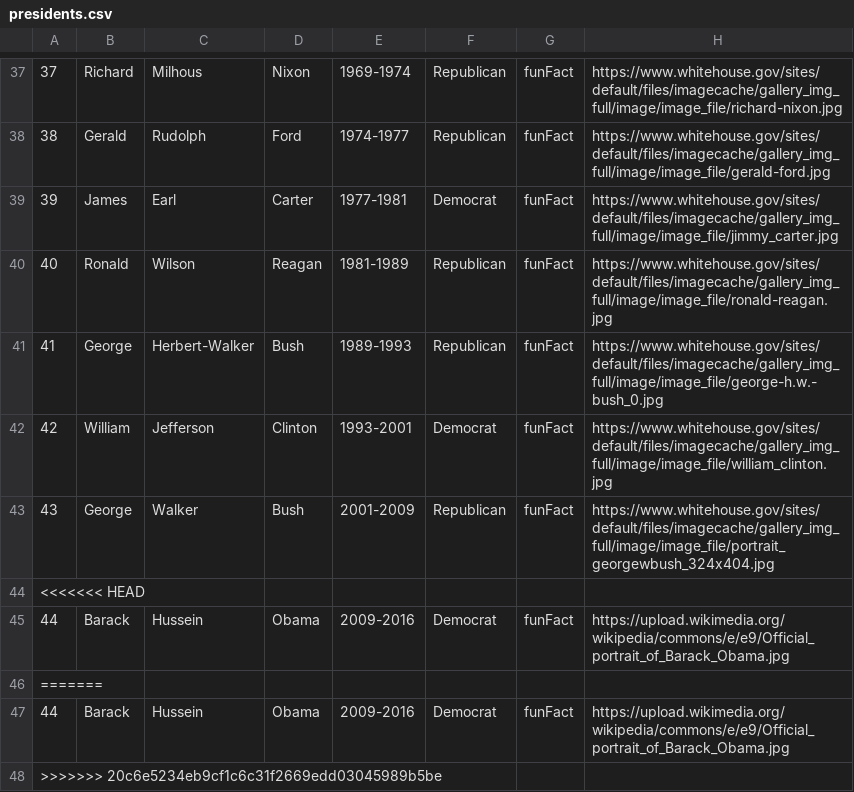
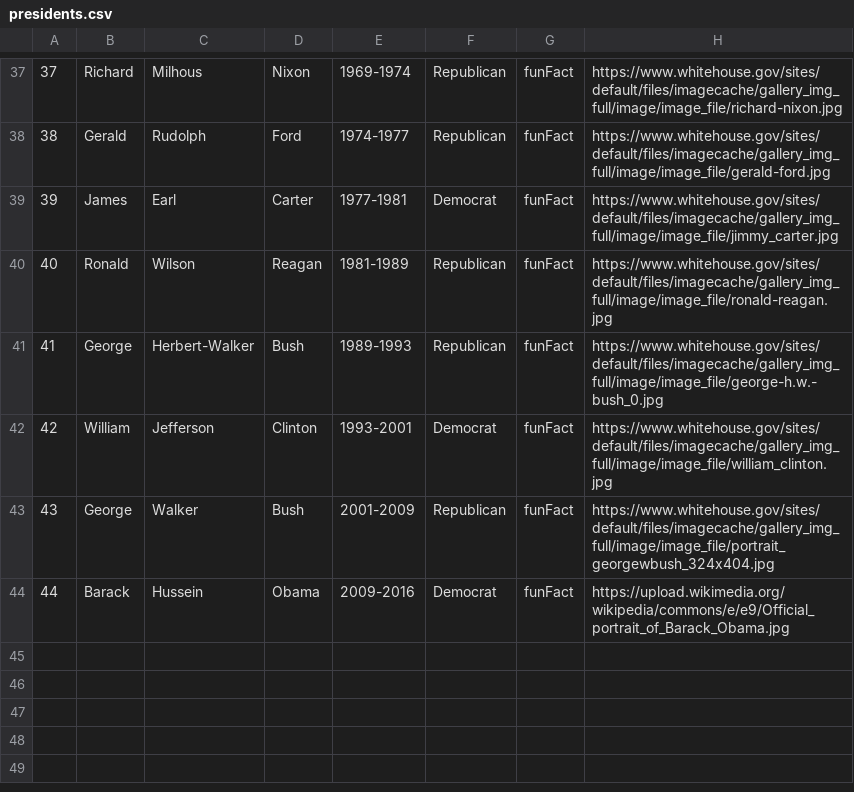
Before and after one commit to mawfia/PresidentsProject, a CSV file: WebContent/WEB-INF/presidents.csv, drawn as a sheet; only a part is shown, gaps mark what is left out; the diff names each change by its address in the sheet, - before the commit and + after, or states it on an @@ line.

Commit message:
Update that now shows a picture from president.jsp

```diff
--- a/WebContent/WEB-INF/presidents.csv
+++ b/WebContent/WEB-INF/presidents.csv
-row 44: <<<<<<< HEAD
-row 46: =======
-row 47: 44 | Barack | Hussein | Obama | 2009-2016 | Democrat | funFact | https://upload.wikimedia.org/wikipedia/commons/e/e9/Official_portrait_of_Barack_Obama.jpg
-row 48: >>>>>>> 20c6e5234eb9cf1c6c31f2669edd03045989b5be
```
Also changed, not shown: 4 other files.
